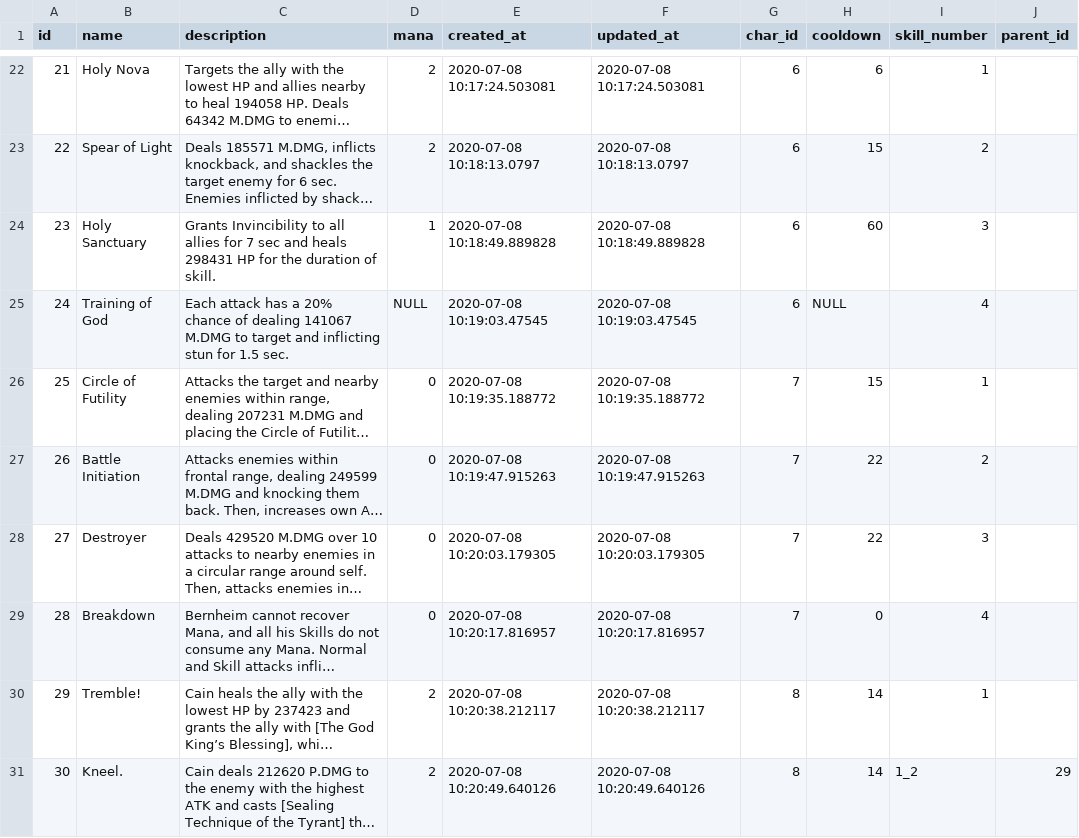
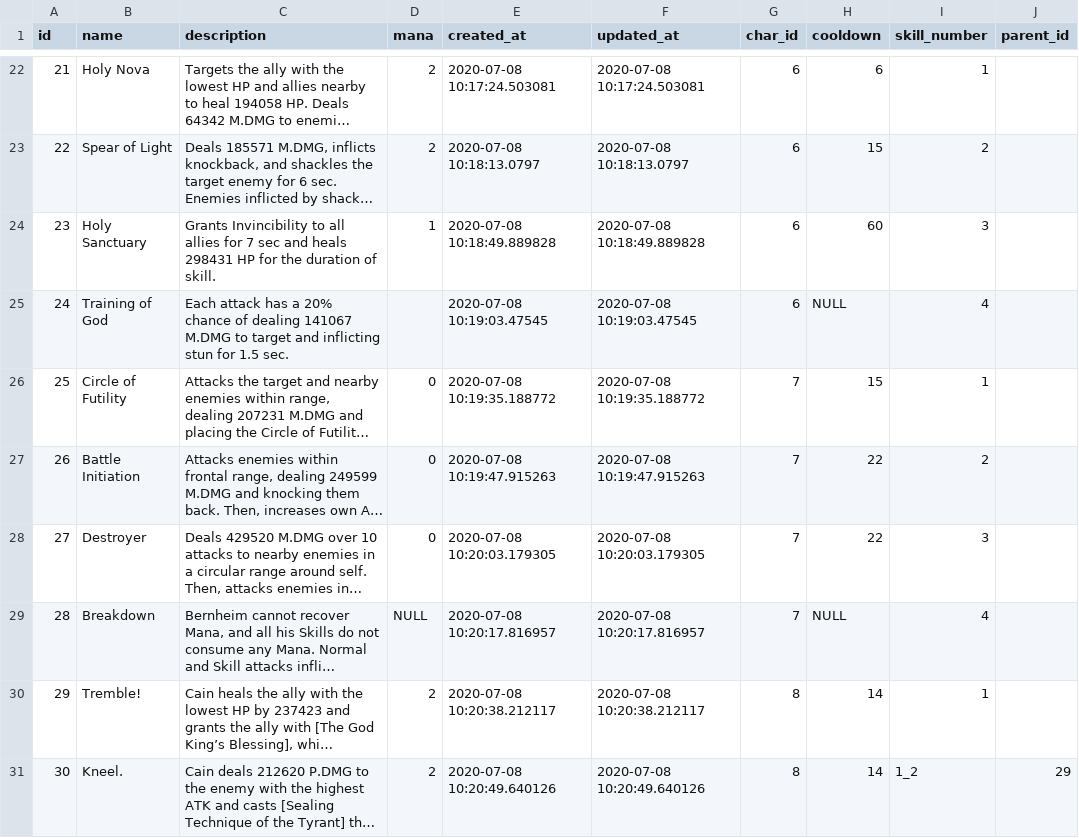
Before and after one commit to INexizI/kr-calc, a CSV file: public/backup/tables/skills.csv, drawn as a sheet; only a part is shown, gaps mark what is left out; long unchanged cells end in …; the diff names each change by its address in the sheet, - before the commit and + after, or states it on an @@ line.

```diff
--- a/public/backup/tables/skills.csv
+++ b/public/backup/tables/skills.csv
-D25 (mana): NULL
+D25 (mana): (empty)
-D29 (mana): 0
+D29 (mana): NULL
-H29 (cooldown): 0
+H29 (cooldown): NULL
```
Also changed, not shown: public/backup/tables/chars.csv, 3 other files.
